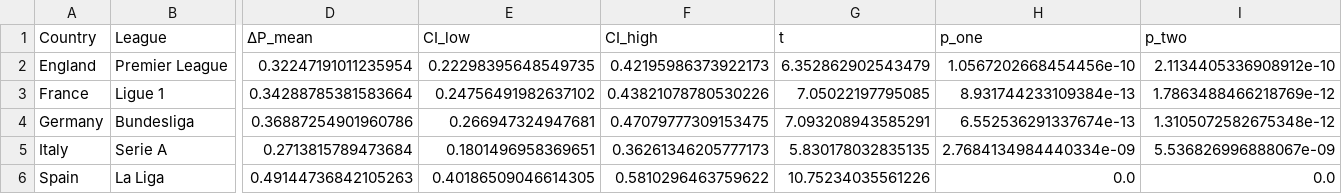
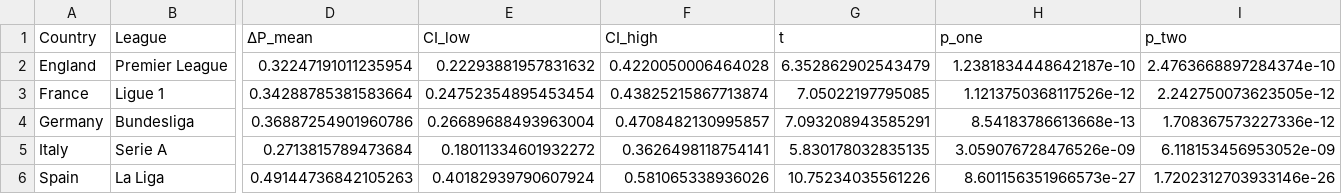
Before and after one commit to RobinSc02/Data_Analitics_Mini_Projekt, a CSV file: notebooks/out/ttests_by_league_top5.csv, drawn as a sheet; only a part is shown, gaps mark what is left out; the diff names each change by its address in the sheet, - before the commit and + after, or states it on an @@ line.

Commit message:
add performance to 100 notebook

```diff
--- a/notebooks/out/ttests_by_league_top5.csv
+++ b/notebooks/out/ttests_by_league_top5.csv
-E2 (CI_low): 0.22298395648549735
+E2 (CI_low): 0.22293881957831632
-F2 (CI_high): 0.42195986373922173
+F2 (CI_high): 0.4220050006464028
-H2 (p_one): 1.0567202668454456e-10
+H2 (p_one): 1.2381834448642187e-10
-I2 (p_two): 2.1134405336908912e-10
+I2 (p_two): 2.4763668897284374e-10
-E3 (CI_low): 0.24756491982637102
+E3 (CI_low): 0.24752354895453454
-F3 (CI_high): 0.43821078780530226
+F3 (CI_high): 0.43825215867713874
-H3 (p_one): 8.931744233109384e-13
+H3 (p_one): 1.1213750368117526e-12
-I3 (p_two): 1.7863488466218769e-12
+I3 (p_two): 2.242750073623505e-12
-E4 (CI_low): 0.266947324947681
+E4 (CI_low): 0.26689688493963004
-F4 (CI_high): 0.47079777309153475
+F4 (CI_high): 0.4708482130995857
-H4 (p_one): 6.552536291337674e-13
+H4 (p_one): 8.54183786613668e-13
-I4 (p_two): 1.3105072582675348e-12
+I4 (p_two): 1.708367573227336e-12
-E5 (CI_low): 0.1801496958369651
+E5 (CI_low): 0.18011334601932272
-F5 (CI_high): 0.36261346205777173
+F5 (CI_high): 0.3626498118754141
-H5 (p_one): 2.7684134984440334e-09
+H5 (p_one): 3.059076728476526e-09
-I5 (p_two): 5.536826996888067e-09
+I5 (p_two): 6.118153456953052e-09
-E6 (CI_low): 0.40186509046614305
+E6 (CI_low): 0.40182939790607924
-F6 (CI_high): 0.5810296463759622
+F6 (CI_high): 0.581065338936026
-H6 (p_one): 0.0
+H6 (p_one): 8.601156351966573e-27
-I6 (p_two): 0.0
+I6 (p_two): 1.7202312703933146e-26
```
Also changed, not shown: notebooks/out/ppg_by_league_top5.csv, notebooks/out/ppg_by_season_top5.csv, 1 other file.
